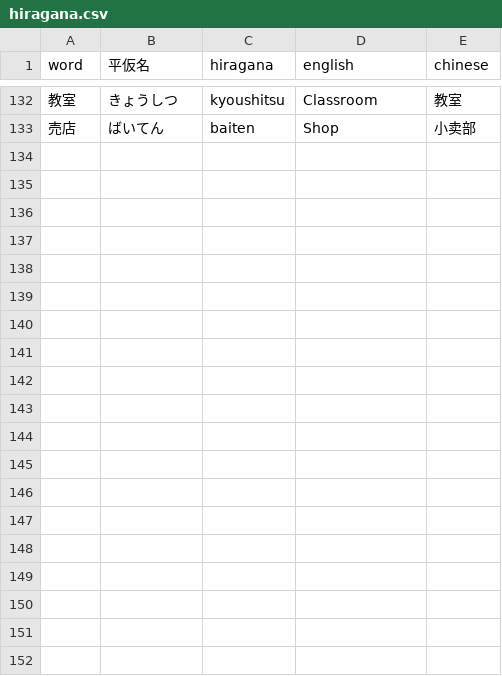
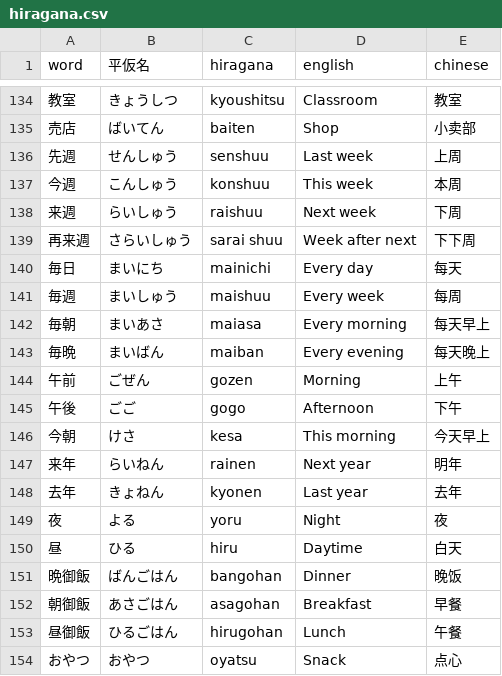
Before and after one commit to MagicienDeCode/my-site-magiciendecode, a CSV file: src/data/japanese/hiragana.csv, drawn as a sheet; only a part is shown, gaps mark what is left out; the diff covers the shown part only.

```diff
--- a/src/data/japanese/hiragana.csv
+++ b/src/data/japanese/hiragana.csv
@@ -133 +135,20 @@ word, 平仮名, hiragana, english, chinese
 売店, ばいてん, baiten, Shop, 小卖部
+先週, せんしゅう, senshuu, Last week, 上周
+今週, こんしゅう, konshuu, This week, 本周
+来週, らいしゅう, raishuu, Next week, 下周
+再来週, さらいしゅう, sarai shuu, Week after next, 下下周
+毎日, まいにち, mainichi, Every day, 每天
+毎週, まいしゅう, maishuu, Every week, 每周
+毎朝, まいあさ, maiasa, Every morning, 每天早上
+毎晩, まいばん, maiban, Every evening, 每天晚上
+午前, ごぜん, gozen, Morning, 上午
+午後, ごご, gogo, Afternoon, 下午
+今朝, けさ, kesa, This morning, 今天早上
+来年, らいねん, rainen, Next year, 明年
+去年, きょねん, kyonen, Last year, 去年
+夜, よる, yoru, Night, 夜
+昼, ひる, hiru, Daytime, 白天
+晩御飯, ばんごはん, bangohan, Dinner, 晚饭
+朝御飯, あさごはん, asagohan, Breakfast, 早餐
+昼御飯, ひるごはん, hirugohan, Lunch, 午餐
+おやつ, おやつ, oyatsu, Snack, 点心
```
Also changed, not shown: 13 added rows elsewhere in this file, src/data/japanese/katakana.csv, 2 other files.
